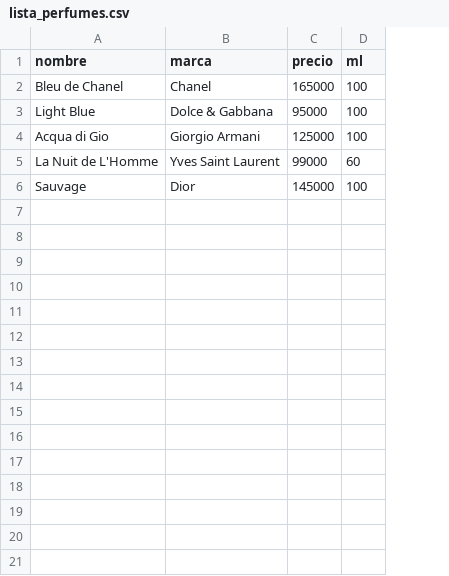
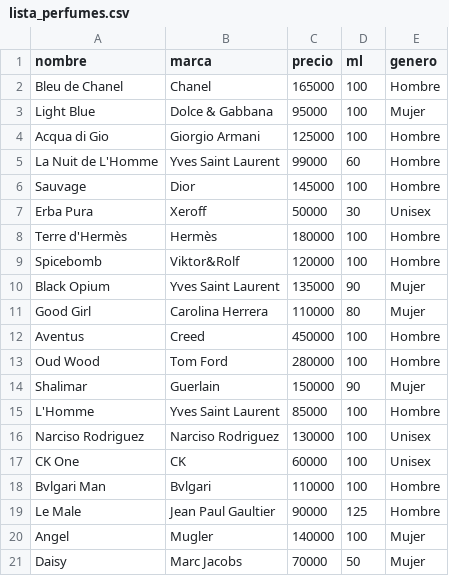
Before and after one commit to FireSant/Catalogo-Soul-Extrait, a CSV file: data/lista_perfumes.csv, drawn as a sheet; the diff names each change by its address in the sheet, - before the commit and + after, or states it on an @@ line.

```diff
--- a/data/lista_perfumes.csv
+++ b/data/lista_perfumes.csv
+column E (genero), rows 2-6: Hombre | Mujer | Hombre | Hombre | Hombre
+row 7: Erba Pura | Xeroff | 50000 | 30 | Unisex
+row 8: Terre d'Hermès | Hermès | 180000 | 100 | Hombre
+row 9: Spicebomb | Viktor&Rolf | 120000 | 100 | Hombre
+row 10: Black Opium | Yves Saint Laurent | 135000 | 90 | Mujer
+row 11: Good Girl | Carolina Herrera | 110000 | 80 | Mujer
+row 12: Aventus | Creed | 450000 | 100 | Hombre
+row 13: Oud Wood | Tom Ford | 280000 | 100 | Hombre
+row 14: Shalimar | Guerlain | 150000 | 90 | Mujer
+row 15: L'Homme | Yves Saint Laurent | 85000 | 100 | Hombre
+row 16: Narciso Rodriguez | Narciso Rodriguez | 130000 | 100 | Unisex
+row 17: CK One | CK | 60000 | 100 | Unisex
+row 18: Bvlgari Man | Bvlgari | 110000 | 100 | Hombre
+row 19: Le Male | Jean Paul Gaultier | 90000 | 125 | Hombre
+row 20: Angel | Mugler | 140000 | 100 | Mujer
+row 21: Daisy | Marc Jacobs | 70000 | 50 | Mujer
```
Also changed, not shown: data/cache_scrapeados.csv, 13 other files.
